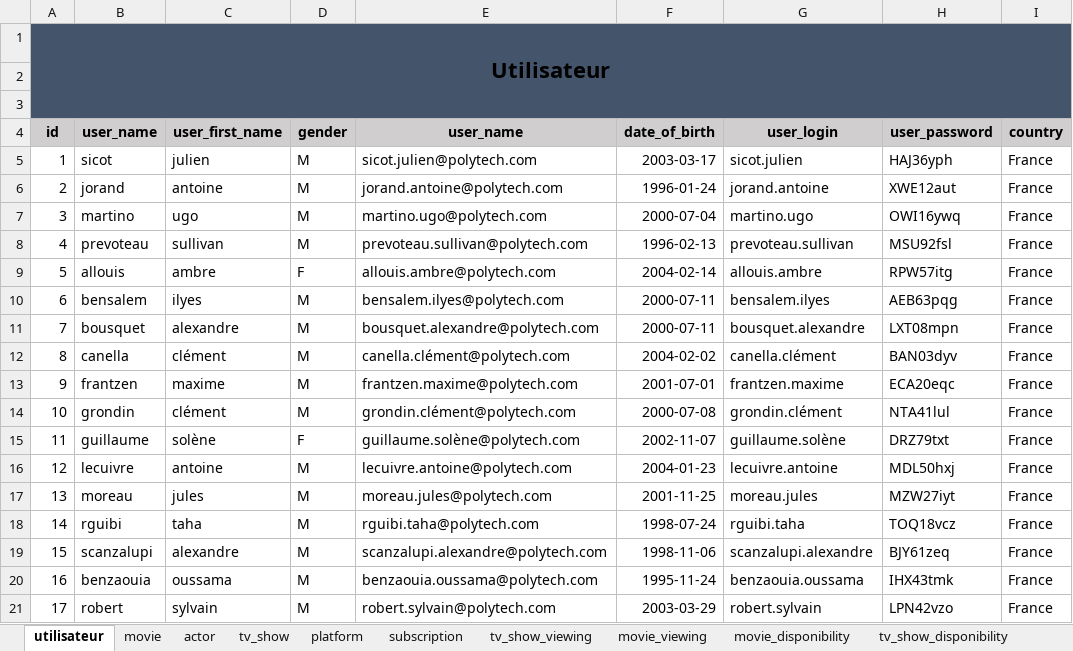
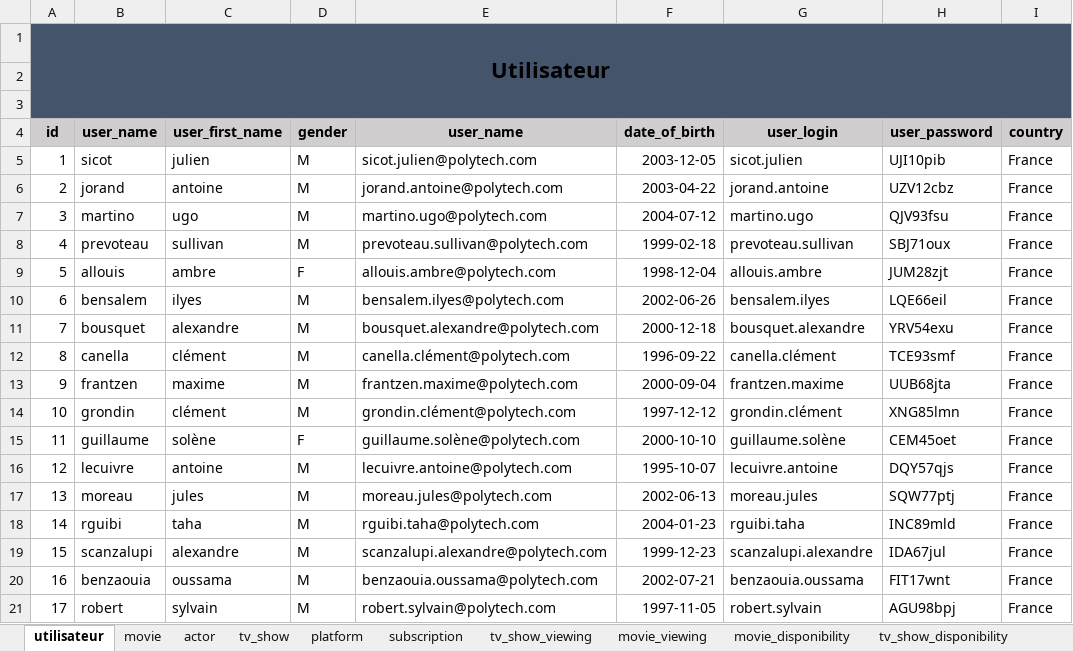
Before and after one commit to superneyluj/versus_database, an Excel workbook: versusdb.xlsm, sheet utilisateur, drawn as a sheet; values as stored, in another font and other column widths than the file's, no borders; the diff names each change by its address in the sheet, - before the commit and + after, or states it on an @@ line.

```diff
--- a/versusdb.xlsm (sheet utilisateur)
+++ b/versusdb.xlsm (sheet utilisateur)
-F5 (date_of_birth): 2003-03-17
+F5 (date_of_birth): 2003-12-05
-H5 (user_password): HAJ36yph
+H5 (user_password): UJI10pib
-F6 (date_of_birth): 1996-01-24
+F6 (date_of_birth): 2003-04-22
-H6 (user_password): XWE12aut
+H6 (user_password): UZV12cbz
-F7 (date_of_birth): 2000-07-04
+F7 (date_of_birth): 2004-07-12
-H7 (user_password): OWI16ywq
+H7 (user_password): QJV93fsu
-F8 (date_of_birth): 1996-02-13
+F8 (date_of_birth): 1999-02-18
-H8 (user_password): MSU92fsl
+H8 (user_password): SBJ71oux
-F9 (date_of_birth): 2004-02-14
+F9 (date_of_birth): 1998-12-04
-H9 (user_password): RPW57itg
+H9 (user_password): JUM28zjt
-F10 (date_of_birth): 2000-07-11
+F10 (date_of_birth): 2002-06-26
-H10 (user_password): AEB63pqg
+H10 (user_password): LQE66eil
-F11 (date_of_birth): 2000-07-11
+F11 (date_of_birth): 2000-12-18
-H11 (user_password): LXT08mpn
+H11 (user_password): YRV54exu
-F12 (date_of_birth): 2004-02-02
+F12 (date_of_birth): 1996-09-22
-H12 (user_password): BAN03dyv
+H12 (user_password): TCE93smf
-F13 (date_of_birth): 2001-07-01
+F13 (date_of_birth): 2000-09-04
-H13 (user_password): ECA20eqc
+H13 (user_password): UUB68jta
-F14 (date_of_birth): 2000-07-08
+F14 (date_of_birth): 1997-12-12
-H14 (user_password): NTA41lul
+H14 (user_password): XNG85lmn
-F15 (date_of_birth): 2002-11-07
+F15 (date_of_birth): 2000-10-10
-H15 (user_password): DRZ79txt
+H15 (user_password): CEM45oet
-F16 (date_of_birth): 2004-01-23
+F16 (date_of_birth): 1995-10-07
-H16 (user_password): MDL50hxj
+H16 (user_password): DQY57qjs
-F17 (date_of_birth): 2001-11-25
+F17 (date_of_birth): 2002-06-13
-H17 (user_password): MZW27iyt
+H17 (user_password): SQW77ptj
-F18 (date_of_birth): 1998-07-24
+F18 (date_of_birth): 2004-01-23
-H18 (user_password): TOQ18vcz
+H18 (user_password): INC89mld
-F19 (date_of_birth): 1998-11-06
+F19 (date_of_birth): 1999-12-23
-H19 (user_password): BJY61zeq
+H19 (user_password): IDA67jul
-F20 (date_of_birth): 1995-11-24
+F20 (date_of_birth): 2002-07-21
-H20 (user_password): IHX43tmk
+H20 (user_password): FIT17wnt
-F21 (date_of_birth): 2003-03-29
+F21 (date_of_birth): 1997-11-05
-H21 (user_password): LPN42vzo
+H21 (user_password): AGU98bpj
```
Also changed, not shown: sheet tv_show_viewing, sheet movie_viewing, sheet subscription, sheet movie_disponibility, 2 other files.
